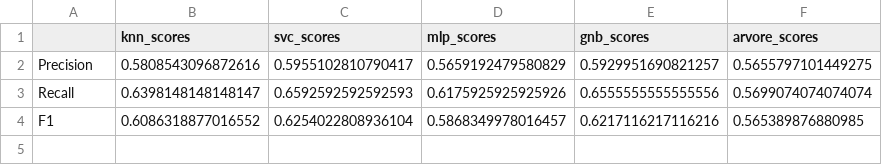
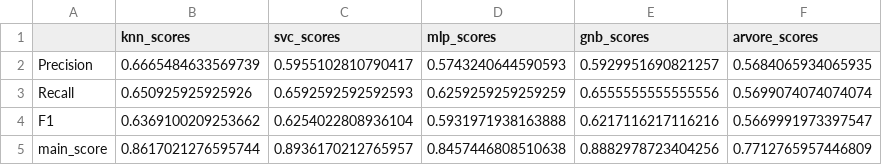
Before and after one commit to clebsonluiz/UAST-2021.1-REC-PAD, a CSV file: resultados/balance.csv, drawn as a sheet.

```diff
--- a/resultados/balance.csv
+++ b/resultados/balance.csv
@@ -1,4 +1,5 @@
 ,knn_scores,svc_scores,mlp_scores,gnb_scores,arvore_scores
-Precision,0.5808543096872616,0.5955102810790417,0.5659192479580829,0.5929951690821257,0.5655797101449275
-Recall,0.6398148148148147,0.6592592592592593,0.6175925925925926,0.6555555555555556,0.5699074074074074
-F1,0.6086318877016552,0.6254022808936104,0.5868349978016457,0.6217116217116216,0.565389876880985
+Precision,0.6665484633569739,0.5955102810790417,0.5743240644590593,0.5929951690821257,0.5684065934065935
+Recall,0.650925925925926,0.6592592592592593,0.6259259259259259,0.6555555555555556,0.5699074074074074
+F1,0.6369100209253662,0.6254022808936104,0.5931971938163888,0.6217116217116216,0.5669991973397547
+main_score,0.8617021276595744,0.8936170212765957,0.8457446808510638,0.8882978723404256,0.7712765957446809
```
Also changed, not shown: resultados/abalone.csv, resultados/folhas.csv, 19 other files.
